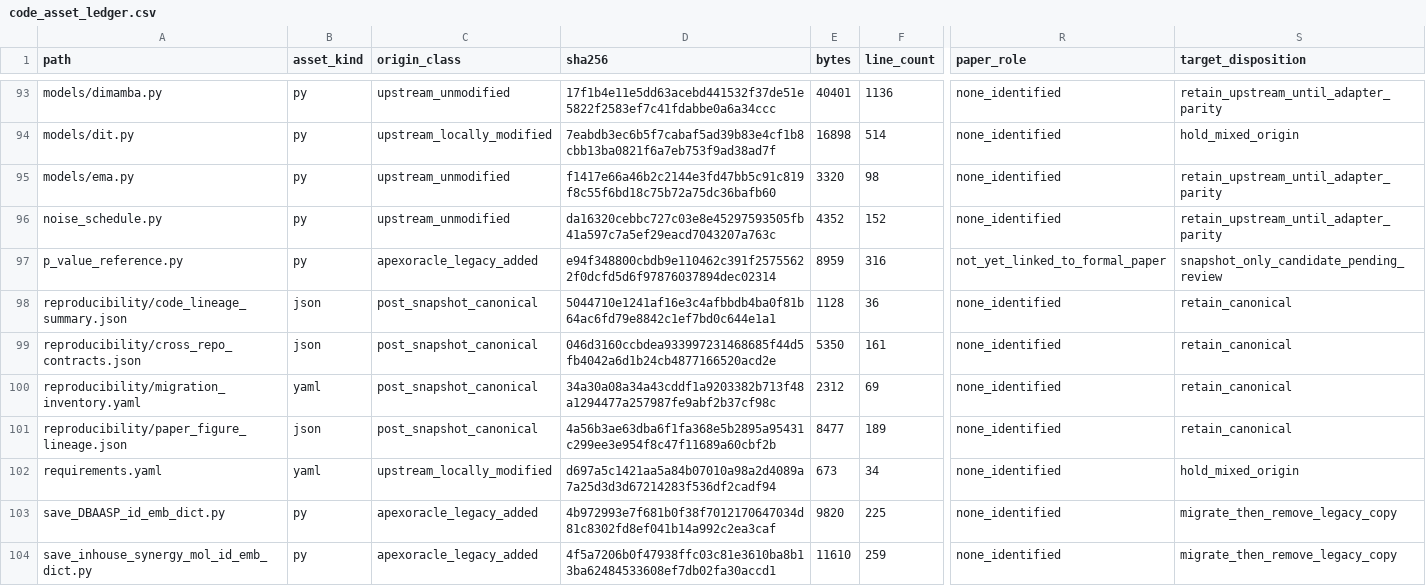
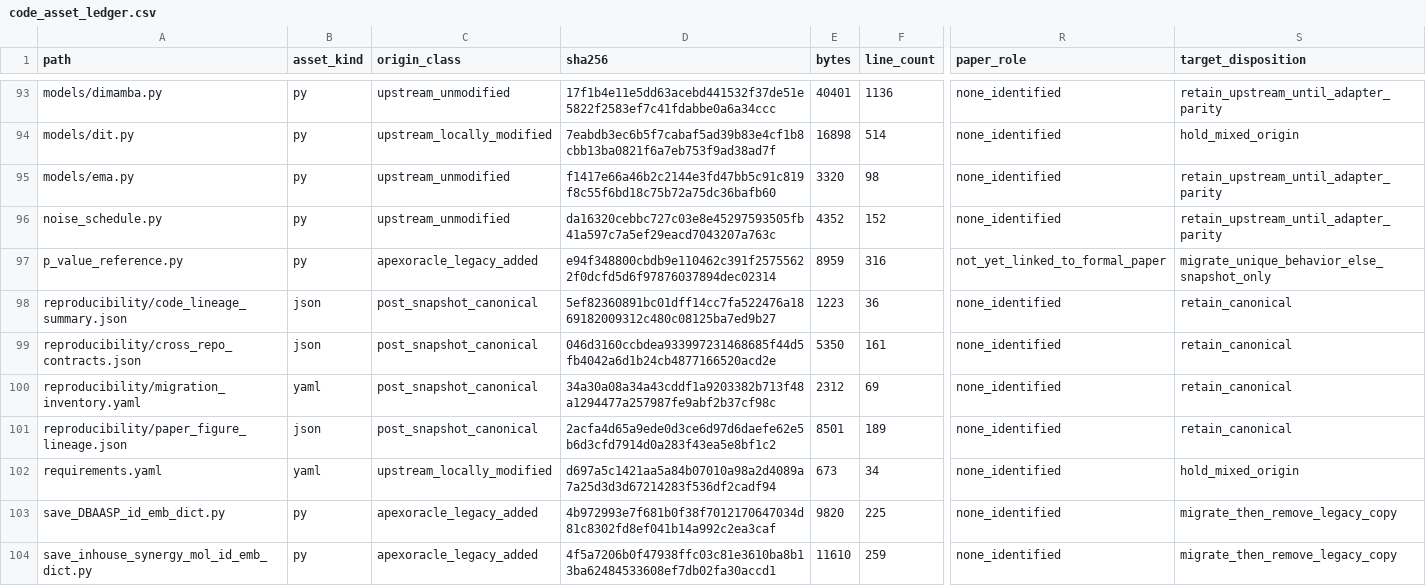
Before and after one commit to DragonDescentZerotsu/ApexOracle-MDLM, a CSV file: reproducibility/code_asset_ledger.csv, drawn as a sheet; only a part is shown, gaps mark what is left out; the diff covers the shown part only; the diff names each change by its address in the sheet, - before the commit and + after, or states it on an @@ line.

```diff
--- a/reproducibility/code_asset_ledger.csv
+++ b/reproducibility/code_asset_ledger.csv
-S97 (target_disposition): snapshot_only_candidate_pending_review
+S97 (target_disposition): migrate_unique_behavior_else_snapshot_only
-D98 (sha256): 5044710e1241af16e3c4afbbdb4ba0f81b64ac6fd79e8842c1ef7bd0c644e1a1
+D98 (sha256): 5ef82360891bc01dff14cc7fa522476a1869182009312c480c08125ba7ed9b27
-E98 (bytes): 1128
+E98 (bytes): 1223
-D101 (sha256): 4a56b3ae63dba6f1fa368e5b2895a95431c299ee3e954f8c47f11689a60cbf2b
+D101 (sha256): 2acfa4d65a9ede0d3ce6d97d6daefe62e5b6d3cfd7914d0a283f43ea5e8bf1c2
-E101 (bytes): 8477
+E101 (bytes): 8501
```
Also changed, not shown: 45 edited cells elsewhere in this file, 8 other files.
